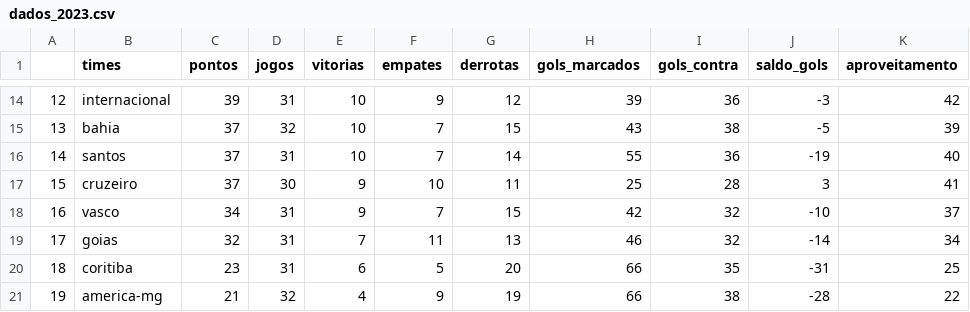
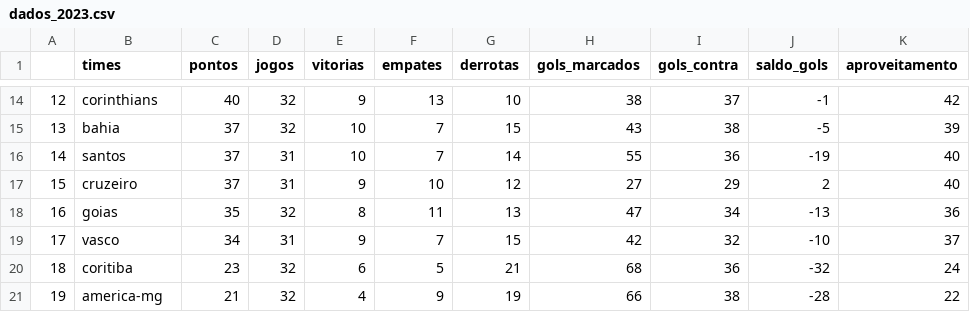
Before and after one commit to silviolima07/fut_serieA_2023, a CSV file: CSV/dados_2023.csv, drawn as a sheet; only a part is shown, gaps mark what is left out; the diff covers the shown part only.

```diff
--- a/CSV/dados_2023.csv
+++ b/CSV/dados_2023.csv
@@ -14,8 +14,8 @@
-12,internacional,39,31,10,9,12,39,36,-3,42
+12,corinthians,40,32,9,13,10,38,37,-1,42
 13,bahia,37,32,10,7,15,43,38,-5,39
 14,santos,37,31,10,7,14,55,36,-19,40
-15,cruzeiro,37,30,9,10,11,25,28,3,41
-16,vasco,34,31,9,7,15,42,32,-10,37
-17,goias,32,31,7,11,13,46,32,-14,34
-18,coritiba,23,31,6,5,20,66,35,-31,25
+15,cruzeiro,37,31,9,10,12,27,29,2,40
+16,goias,35,32,8,11,13,47,34,-13,36
+17,vasco,34,31,9,7,15,42,32,-10,37
+18,coritiba,23,32,6,5,21,68,36,-32,24
 19,america-mg,21,32,4,9,19,66,38,-28,22
```
Also changed, not shown: 1 added row, 1 removed row and 28 edited cells elsewhere in this file, CSV/dados_2012_2023.csv.
